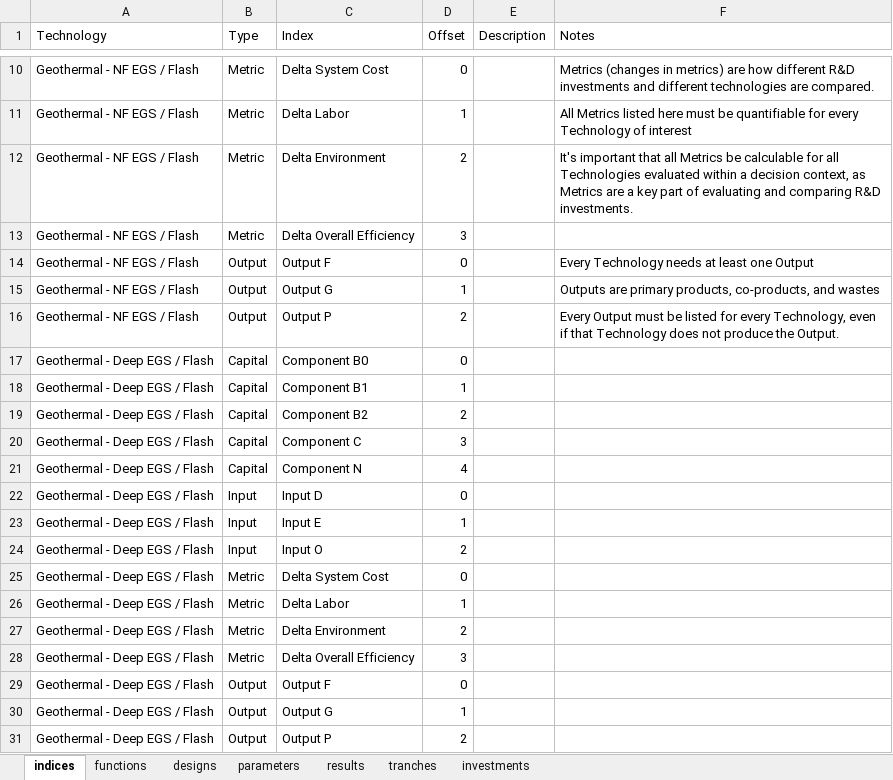
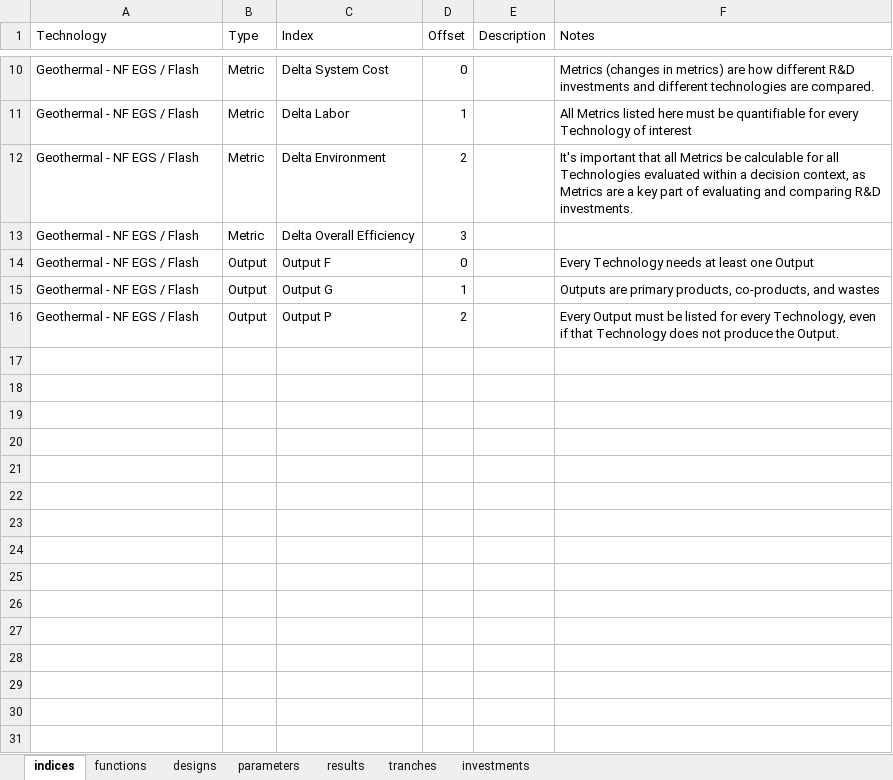
Before and after one commit to NREL/tyche, an Excel workbook: src/technology/geothermal/geothermal.xlsx, sheet indices, drawn as a sheet; only a part is shown, gaps mark what is left out; values as stored, in another font and other column widths than the file's, no borders; the diff names each change by its address in the sheet, - before the commit and + after, or states it on an @@ line.

Commit message:
updates to geothermal.xlsx model file - placeholder inputs and parameters

```diff
--- a/src/technology/geothermal/geothermal.xlsx (sheet indices)
+++ b/src/technology/geothermal/geothermal.xlsx (sheet indices)
-row 17: Geothermal - Deep EGS / Flash | Capital | Component B0 | 0
-row 18: Geothermal - Deep EGS / Flash | Capital | Component B1 | 1
-row 19: Geothermal - Deep EGS / Flash | Capital | Component B2 | 2
-row 20: Geothermal - Deep EGS / Flash | Capital | Component C | 3
-row 21: Geothermal - Deep EGS / Flash | Capital | Component N | 4
-row 22: Geothermal - Deep EGS / Flash | Input | Input D | 0
-row 23: Geothermal - Deep EGS / Flash | Input | Input E | 1
-row 24: Geothermal - Deep EGS / Flash | Input | Input O | 2
-row 25: Geothermal - Deep EGS / Flash | Metric | Delta System Cost | 0
-row 26: Geothermal - Deep EGS / Flash | Metric | Delta Labor | 1
-row 27: Geothermal - Deep EGS / Flash | Metric | Delta Environment | 2
-row 28: Geothermal - Deep EGS / Flash | Metric | Delta Overall Efficiency | 3
-row 29: Geothermal - Deep EGS / Flash | Output | Output F | 0
-row 30: Geothermal - Deep EGS / Flash | Output | Output G | 1
-row 31: Geothermal - Deep EGS / Flash | Output | Output P | 2
```
Also changed, not shown: sheet designs, sheet parameters, sheet results, sheet functions, sheet tranches, 1 other file.
